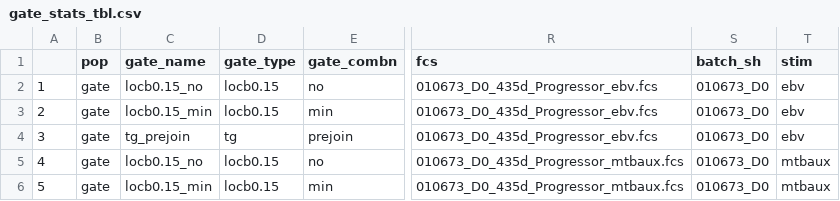
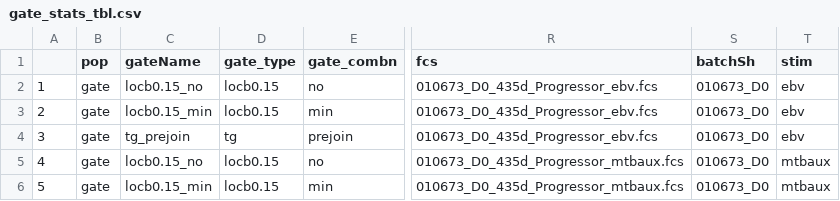
Before and after one commit to SATVILab/stimgate, a CSV file: data-raw/gating/gs_cytof_acs_cd4_test/root/ebvmtbp1p4uns/IL2/stats/gate_stats_tbl.csv, drawn as a sheet; only a part is shown, gaps mark what is left out; the diff names each change by its address in the sheet, - before the commit and + after, or states it on an @@ line.

```diff
--- a/data-raw/gating/gs_cytof_acs_cd4_test/root/ebvmtbp1p4uns/IL2/stats/gate_stats_tbl.csv
+++ b/data-raw/gating/gs_cytof_acs_cd4_test/root/ebvmtbp1p4uns/IL2/stats/gate_stats_tbl.csv
-C1: gate_name
+C1: gateName
-S1: batch_sh
+S1: batchSh
```
Also changed, not shown: analysis/_tmp/sim-bandwidth/check/gate/iter_1/gate_stats.csv, data-raw/gating/gs_cytof_acs_cd4_test/root/ebvmtbp1p4uns/IFNg-beads/stats/gate_stats_tbl.csv, 57 other files.
